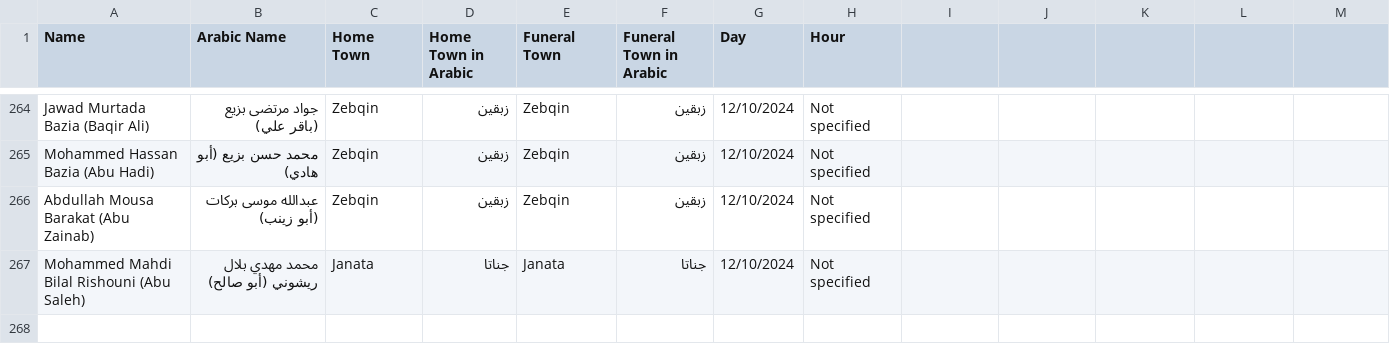
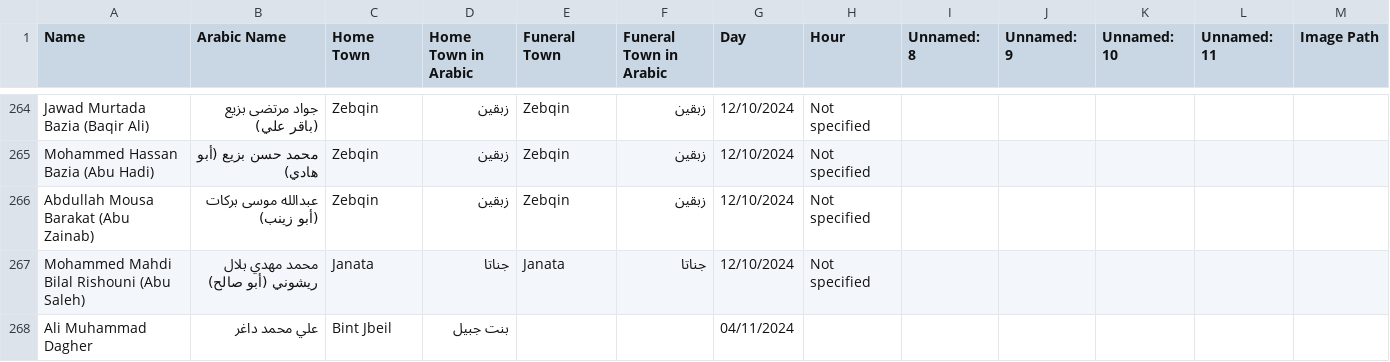
Before and after one commit to middle-east-buka/Lebanon, a CSV file: hezbollah-martyrs/hezbollah-losses-escalation.csv, drawn as a sheet; only a part is shown, gaps mark what is left out; the diff names each change by its address in the sheet, - before the commit and + after, or states it on an @@ line.

```diff
--- a/hezbollah-martyrs/hezbollah-losses-escalation.csv
+++ b/hezbollah-martyrs/hezbollah-losses-escalation.csv
-I1: (empty)
+I1: Unnamed: 8
-J1: (empty)
+J1: Unnamed: 9
-K1: (empty)
+K1: Unnamed: 10
-L1: (empty)
+L1: Unnamed: 11
-M1: (empty)
+M1: Image Path
+row 268: Ali Muhammad Dagher | علي محمد داغر | Bint Jbeil | بنت جبيل |  |  | 04/11/2024
```
